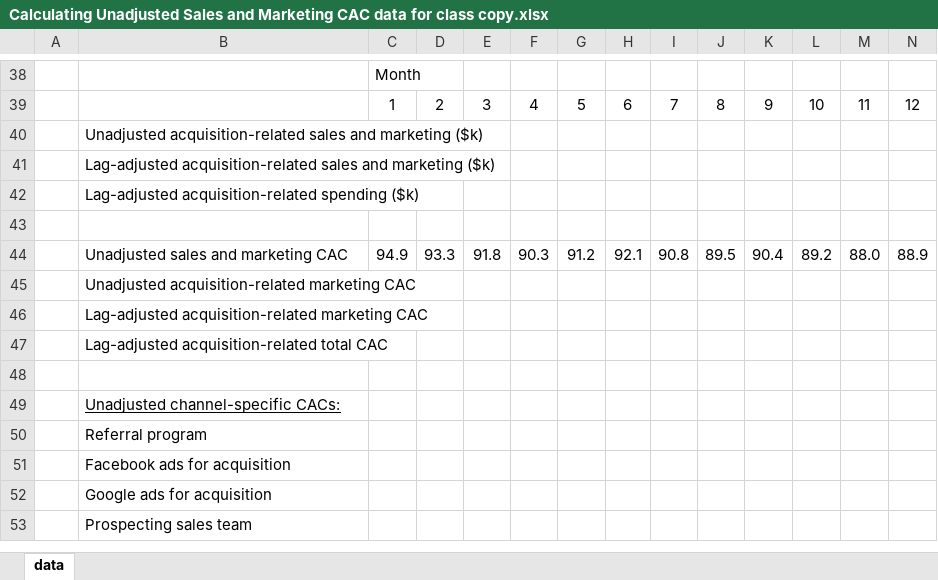
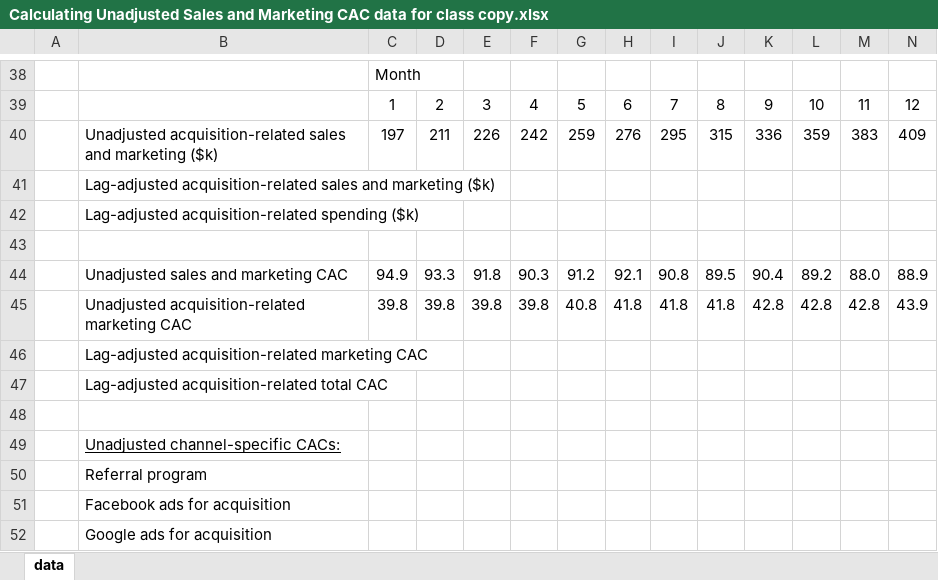
Before and after one commit to abdullahau/customer-analytics, an Excel workbook: references/CAC/Calculating Unadjusted Sales and Marketing CAC data for class copy.xlsx, sheet data, drawn as a sheet; only a part is shown, gaps mark what is left out; the shorter side is filled out with more unchanged rows; values as stored, in another font and other column widths than the file's, no borders; removed rows and columns are numbered as before the commit, all else as after; rows hold the shown columns only; the diff names each change by its address in the sheet, - before the commit and + after, or states it on an @@ line.

```diff
--- a/references/CAC/Calculating Unadjusted Sales and Marketing CAC data for class copy.xlsx (sheet data)
+++ b/references/CAC/Calculating Unadjusted Sales and Marketing CAC data for class copy.xlsx (sheet data)
-row 40:  | Unadjusted acquisition-related sales and marketing ($k)
+row 40:  | Unadjusted acquisition-related sales and marketing ($k) | 197 | 211 | 226 | 242 | 259 | 276 | 295 | 315 | 336 | 359 | 383 | 409
-row 45:  | Unadjusted acquisition-related marketing CAC
+row 45:  | Unadjusted acquisition-related marketing CAC | 39.8 | 39.8 | 39.8 | 39.8 | 40.8 | 41.8 | 41.8 | 41.8 | 42.8 | 42.8 | 42.8 | 43.9
```
Also changed, not shown: 1 other file.
